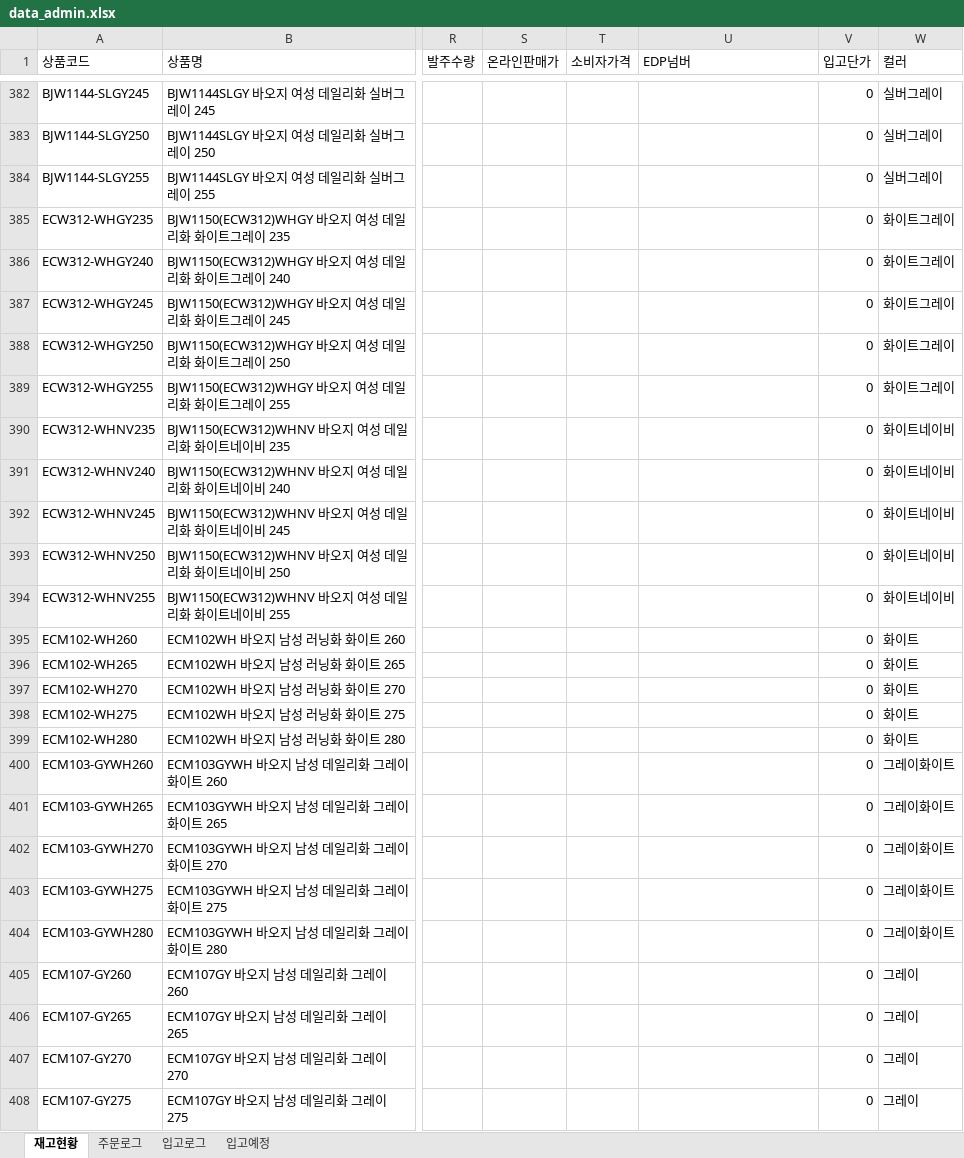
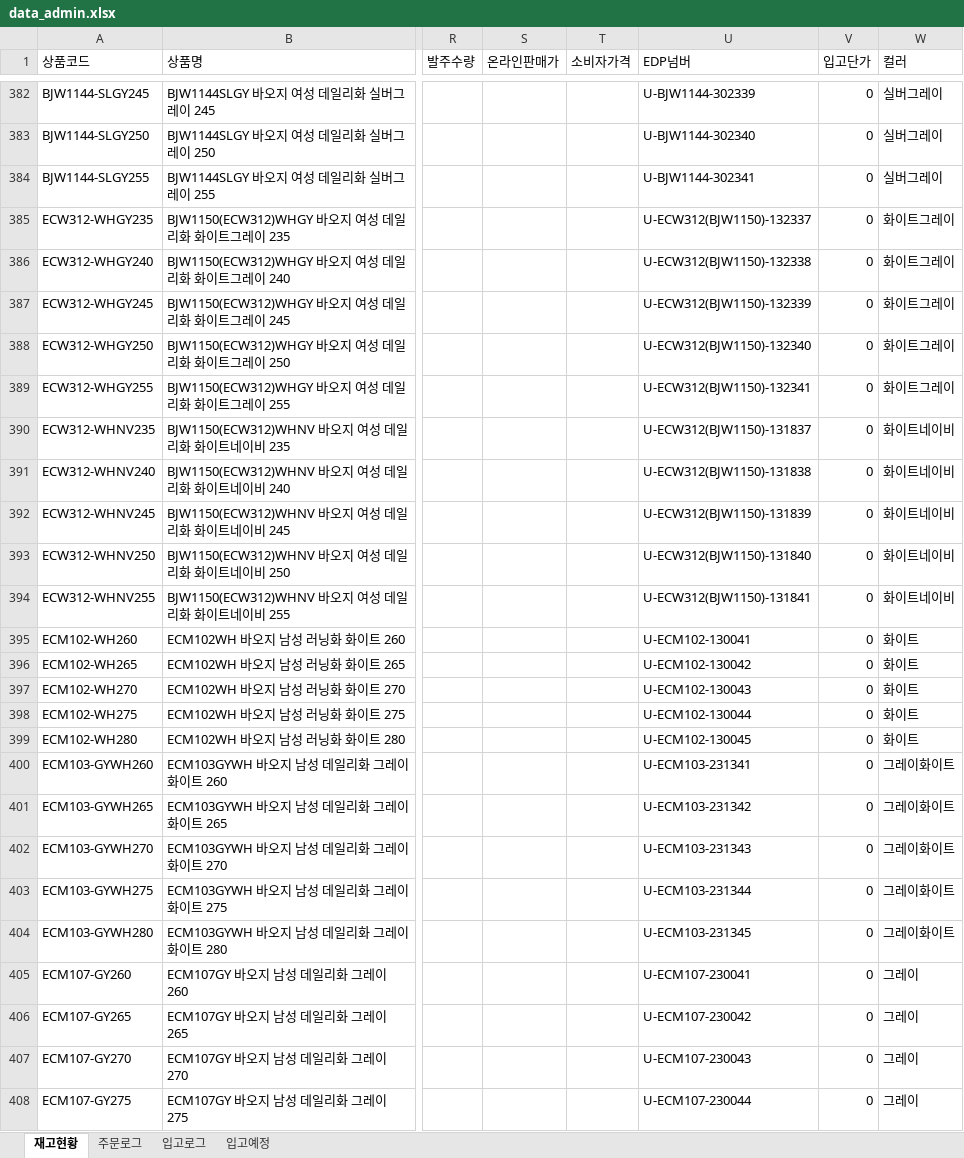
Before and after one commit to dkseotjd0112-max/Baoji-dashboard, an Excel workbook: data_admin.xlsx, sheet 재고현황, drawn as a sheet; only a part is shown, gaps mark what is left out; values as stored, in another font and other column widths than the file's, no borders; the diff covers the shown part only; the diff names each change by its address in the sheet, - before the commit and + after, or states it on an @@ line.

```diff
--- a/data_admin.xlsx (sheet 재고현황)
+++ b/data_admin.xlsx (sheet 재고현황)
-U382 (EDP넘버): (empty)
+U382 (EDP넘버): U-BJW1144-302339
-U383 (EDP넘버): (empty)
+U383 (EDP넘버): U-BJW1144-302340
-U384 (EDP넘버): (empty)
+U384 (EDP넘버): U-BJW1144-302341
-U385 (EDP넘버): (empty)
+U385 (EDP넘버): U-ECW312(BJW1150)-132337
-U386 (EDP넘버): (empty)
+U386 (EDP넘버): U-ECW312(BJW1150)-132338
-U387 (EDP넘버): (empty)
+U387 (EDP넘버): U-ECW312(BJW1150)-132339
-U388 (EDP넘버): (empty)
+U388 (EDP넘버): U-ECW312(BJW1150)-132340
-U389 (EDP넘버): (empty)
+U389 (EDP넘버): U-ECW312(BJW1150)-132341
-U390 (EDP넘버): (empty)
+U390 (EDP넘버): U-ECW312(BJW1150)-131837
-U391 (EDP넘버): (empty)
+U391 (EDP넘버): U-ECW312(BJW1150)-131838
-U392 (EDP넘버): (empty)
+U392 (EDP넘버): U-ECW312(BJW1150)-131839
-U393 (EDP넘버): (empty)
+U393 (EDP넘버): U-ECW312(BJW1150)-131840
-U394 (EDP넘버): (empty)
+U394 (EDP넘버): U-ECW312(BJW1150)-131841
-U395 (EDP넘버): (empty)
+U395 (EDP넘버): U-ECM102-130041
-U396 (EDP넘버): (empty)
+U396 (EDP넘버): U-ECM102-130042
-U397 (EDP넘버): (empty)
+U397 (EDP넘버): U-ECM102-130043
-U398 (EDP넘버): (empty)
+U398 (EDP넘버): U-ECM102-130044
-U399 (EDP넘버): (empty)
+U399 (EDP넘버): U-ECM102-130045
-U400 (EDP넘버): (empty)
+U400 (EDP넘버): U-ECM103-231341
-U401 (EDP넘버): (empty)
+U401 (EDP넘버): U-ECM103-231342
-U402 (EDP넘버): (empty)
+U402 (EDP넘버): U-ECM103-231343
-U403 (EDP넘버): (empty)
+U403 (EDP넘버): U-ECM103-231344
-U404 (EDP넘버): (empty)
+U404 (EDP넘버): U-ECM103-231345
-U405 (EDP넘버): (empty)
+U405 (EDP넘버): U-ECM107-230041
-U406 (EDP넘버): (empty)
+U406 (EDP넘버): U-ECM107-230042
-U407 (EDP넘버): (empty)
+U407 (EDP넘버): U-ECM107-230043
-U408 (EDP넘버): (empty)
+U408 (EDP넘버): U-ECM107-230044
```
Also changed, not shown: 76 edited cells elsewhere in this sheet, data_general.xlsx.
